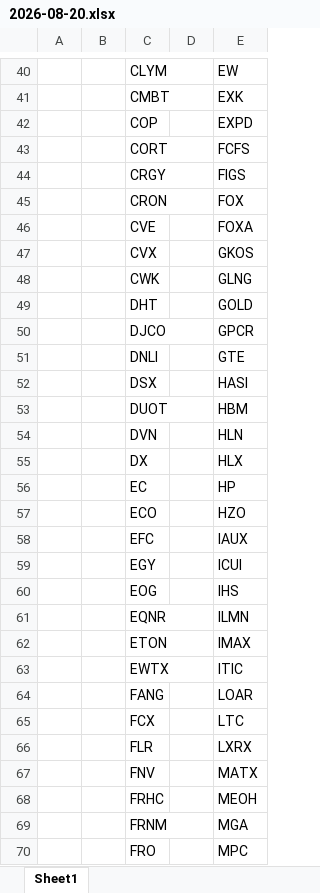
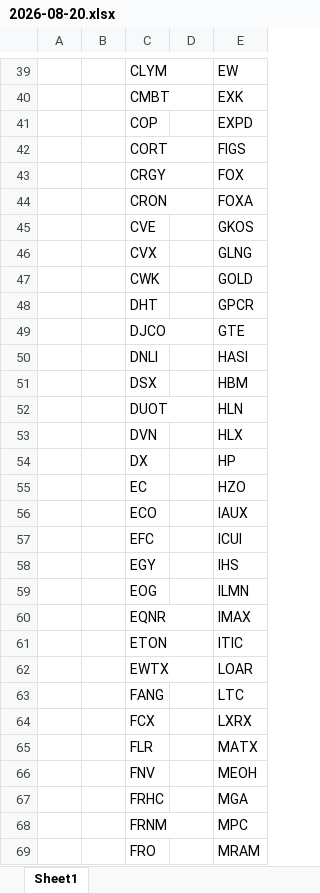
Before and after one commit to Kira11-ja/macd-scanner, an Excel workbook: results/2026-08-20.xlsx, sheet Sheet1, drawn as a sheet; only a part is shown, gaps mark what is left out; values as stored, in another font and other column widths than the file's, no borders; addresses are those after the commit; the diff covers the shown part only; the diff names each change by its address in the sheet, - before the commit and + after, or states it on an @@ line.

```diff
--- a/results/2026-08-20.xlsx (sheet Sheet1)
+++ b/results/2026-08-20.xlsx (sheet Sheet1)
-E42: FCFS
+E42: FIGS
-E43: FIGS
+E43: FOX
-E44: FOX
+E44: FOXA
-E45: FOXA
+E45: GKOS
-E46: GKOS
+E46: GLNG
-E47: GLNG
+E47: GOLD
-E48: GOLD
+E48: GPCR
-E49: GPCR
+E49: GTE
-E50: GTE
+E50: HASI
-E51: HASI
+E51: HBM
-E52: HBM
+E52: HLN
-E53: HLN
+E53: HLX
-E54: HLX
+E54: HP
-E55: HP
+E55: HZO
-E56: HZO
+E56: IAUX
-E57: IAUX
+E57: ICUI
-E58: ICUI
+E58: IHS
-E59: IHS
+E59: ILMN
-E60: ILMN
+E60: IMAX
-E61: IMAX
+E61: ITIC
-E62: ITIC
+E62: LOAR
-E63: LOAR
+E63: LTC
-E64: LTC
+E64: LXRX
-E65: LXRX
+E65: MATX
-E66: MATX
+E66: MEOH
-E67: MEOH
+E67: MGA
-E68: MGA
+E68: MPC
-E69: MPC
+E69: MRAM
```
Also changed, not shown: 1 added row, 1 removed row and 46 edited cells elsewhere in this sheet, results/symbols_raw.xlsx, 1 other file.
